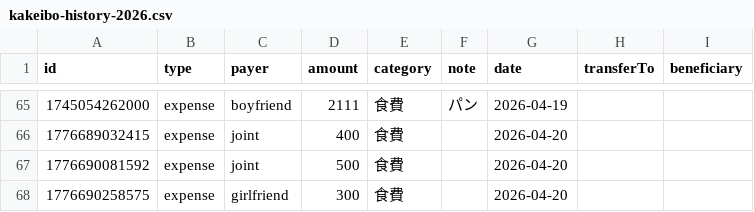
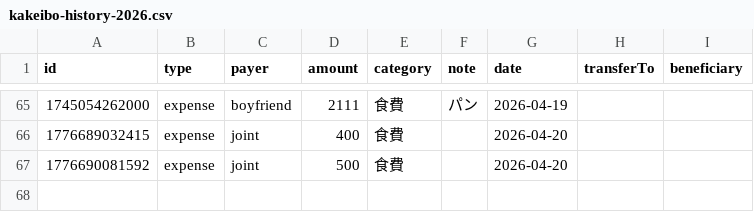
Before and after one commit to ririka02042000-collab/couple_kakeibo, a CSV file: kakeibo-history-2026.csv, drawn as a sheet; only a part is shown, gaps mark what is left out.

Commit message:
update kakeibo-history-2026.csv

```diff
--- a/kakeibo-history-2026.csv
+++ b/kakeibo-history-2026.csv
@@ -67,2 +67 @@ id,type,payer,amount,category,note,date,transferTo,beneficiary
 1776690081592,expense,joint,500,食費,"",2026-04-20,,
-1776690258575,expense,girlfriend,300,食費,"",2026-04-20,,
```
